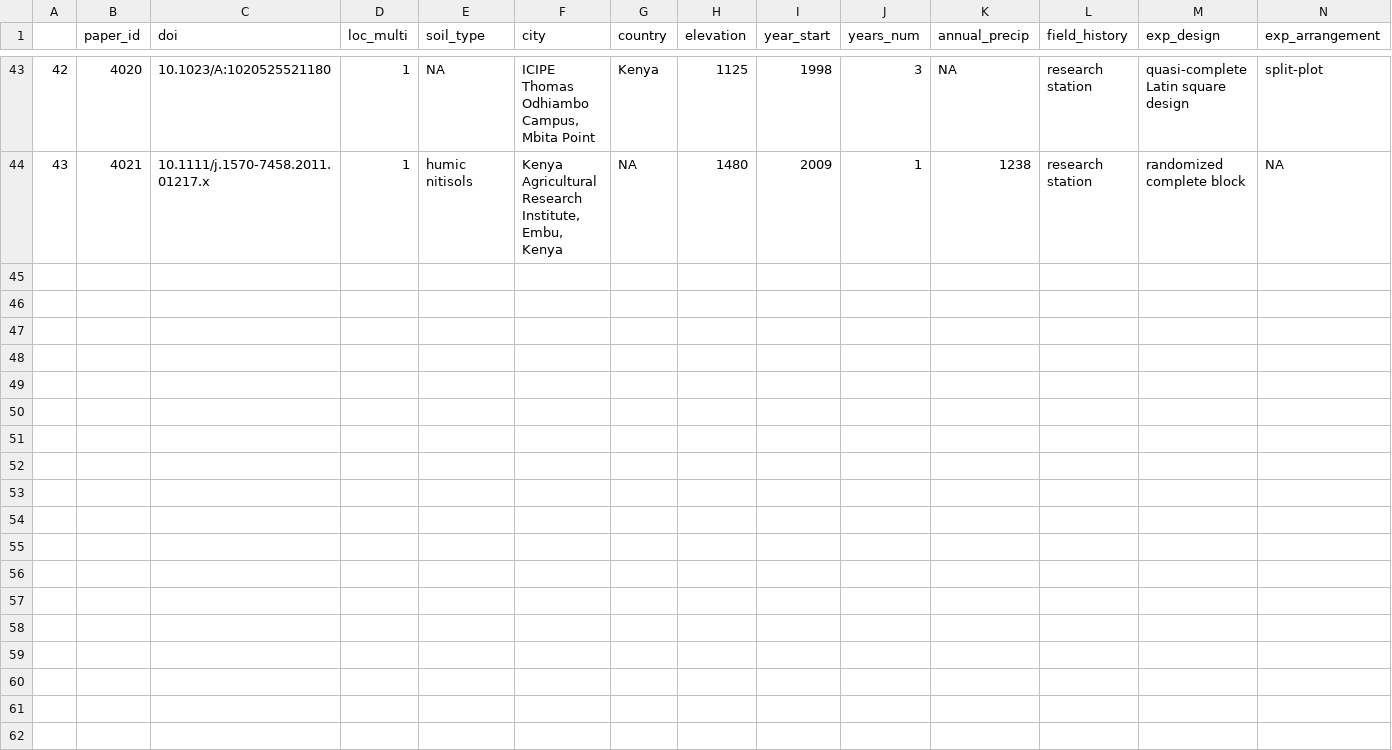
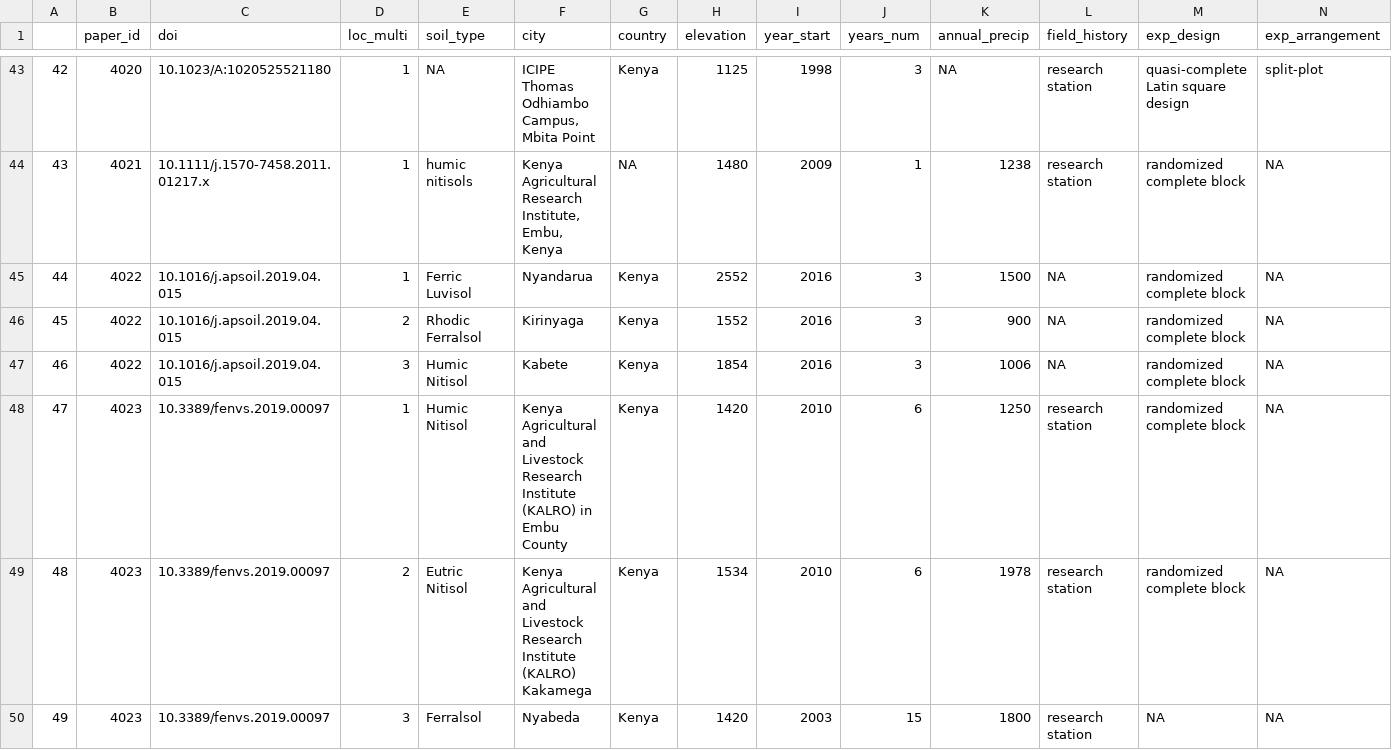
Before and after one commit to swood-ecology/AgEvidence, a CSV file: AgEvidence_Kenya/data/ContinuousCover_FarmingSystems.csv, drawn as a sheet; only a part is shown, gaps mark what is left out; rows hold the shown columns only; the diff names each change by its address in the sheet, - before the commit and + after, or states it on an @@ line.

Commit message:
Update farming systems data

```diff
--- a/AgEvidence_Kenya/data/ContinuousCover_FarmingSystems.csv
+++ b/AgEvidence_Kenya/data/ContinuousCover_FarmingSystems.csv
+row 45: 44 | 4022 | 10.1016/j.apsoil.2019.04.015 | 1 | Ferric Luvisol | Nyandarua | Kenya | 2552 | 2016 | 3 | 1500 | NA | randomized complete block | NA
+row 46: 45 | 4022 | 10.1016/j.apsoil.2019.04.015 | 2 | Rhodic Ferralsol | Kirinyaga | Kenya | 1552 | 2016 | 3 | 900 | NA | randomized complete block | NA
+row 47: 46 | 4022 | 10.1016/j.apsoil.2019.04.015 | 3 | Humic Nitisol | Kabete | Kenya | 1854 | 2016 | 3 | 1006 | NA | randomized complete block | NA
+row 48: 47 | 4023 | 10.3389/fenvs.2019.00097 | 1 | Humic Nitisol | Kenya Agricultural and Livestock Research Institute (KALRO) in Embu County | Kenya | 1420 | 2010 | 6 | 1250 | research station | randomized complete block | NA
+row 49: 48 | 4023 | 10.3389/fenvs.2019.00097 | 2 | Eutric Nitisol | Kenya Agricultural and Livestock Research Institute (KALRO) Kakamega | Kenya | 1534 | 2010 | 6 | 1978 | research station | randomized complete block | NA
+row 50: 49 | 4023 | 10.3389/fenvs.2019.00097 | 3 | Ferralsol | Nyabeda | Kenya | 1420 | 2003 | 15 | 1800 | research station | NA | NA
```
Also changed, not shown: AgEvidence_Kenya/data/NutrientManagement_FarmingSystems.csv, 14 other files.
